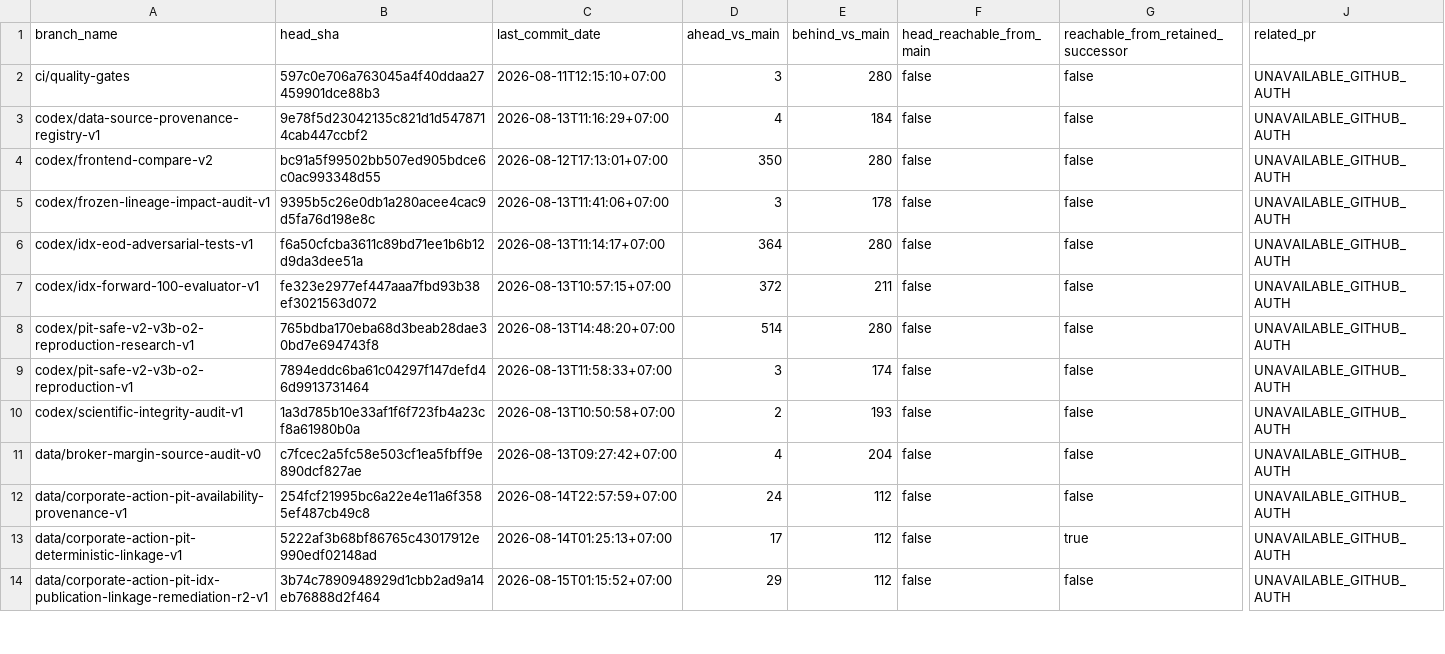
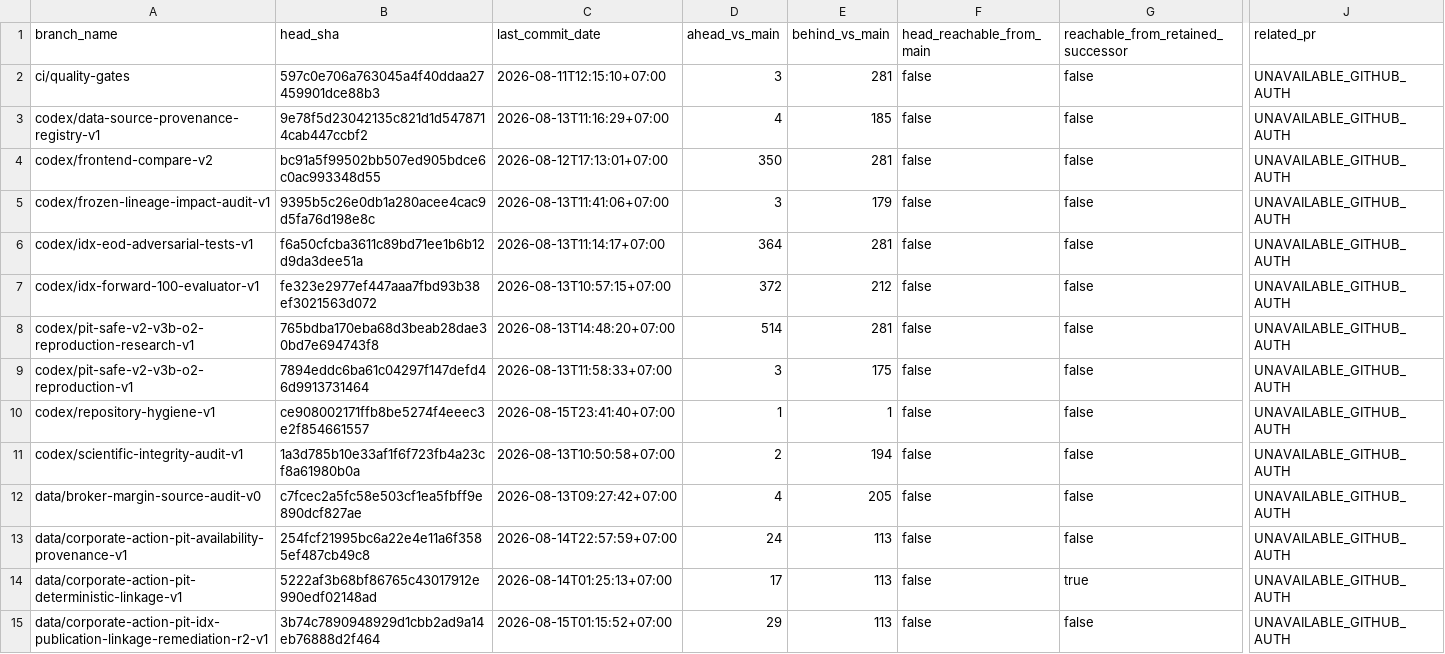
Before and after one commit to samindriano/idx-trade, a CSV file: docs/repository_hygiene/BRANCH_INVENTORY_V1.csv, drawn as a sheet; only a part is shown, gaps mark what is left out; addresses are those after the commit; rows hold the shown columns only; the diff covers the shown part only; the diff names each change by its address in the sheet, - before the commit and + after, or states it on an @@ line.

Commit message:
docs: refresh repository hygiene snapshot

```diff
--- a/docs/repository_hygiene/BRANCH_INVENTORY_V1.csv
+++ b/docs/repository_hygiene/BRANCH_INVENTORY_V1.csv
-E2 (behind_vs_main): 280
+E2 (behind_vs_main): 281
-E3 (behind_vs_main): 184
+E3 (behind_vs_main): 185
-E4 (behind_vs_main): 280
+E4 (behind_vs_main): 281
-E5 (behind_vs_main): 178
+E5 (behind_vs_main): 179
-E6 (behind_vs_main): 280
+E6 (behind_vs_main): 281
-E7 (behind_vs_main): 211
+E7 (behind_vs_main): 212
-E8 (behind_vs_main): 280
+E8 (behind_vs_main): 281
-E9 (behind_vs_main): 174
+E9 (behind_vs_main): 175
+row 10: codex/repository-hygiene-v1 | ce908002171ffb8be5274f4eeec3e2f854661557 | 2026-08-15T23:41:40+07:00 | 1 | 1 | false | false | UNAVAILABLE_GITHUB_AUTH
-E11 (behind_vs_main): 193
+E11 (behind_vs_main): 194
-E12 (behind_vs_main): 204
+E12 (behind_vs_main): 205
-E13:E15 (behind_vs_main): 112
+E13:E15 (behind_vs_main): 113
```
Also changed, not shown: 155 edited cells elsewhere in this file, 2 other files.
